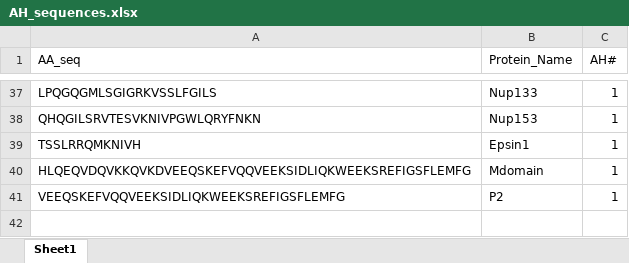
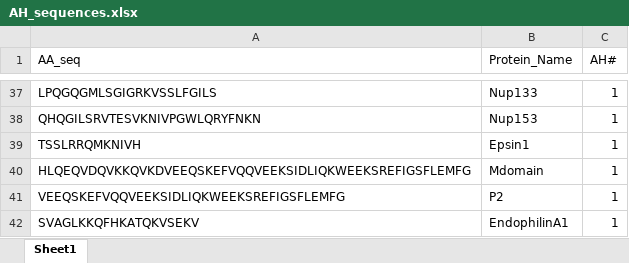
Before and after one commit to shokenlee/AH_AAcomposition, an Excel workbook: SourceData/AH_sequences.xlsx, sheet Sheet1, drawn as a sheet; only a part is shown, gaps mark what is left out; values as stored, in another font and other column widths than the file's, no borders; the diff names each change by its address in the sheet, - before the commit and + after, or states it on an @@ line.

Commit message:
EndophilinA1 was missing and added

```diff
--- a/SourceData/AH_sequences.xlsx (sheet Sheet1)
+++ b/SourceData/AH_sequences.xlsx (sheet Sheet1)
+row 42: SVAGLKKQFHKATQKVSEKV | EndophilinA1 | 1
```
Also changed, not shown: 1 other file.
